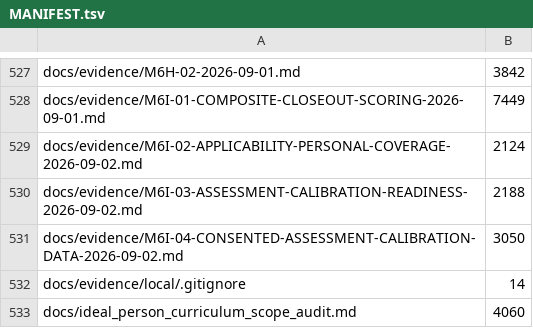
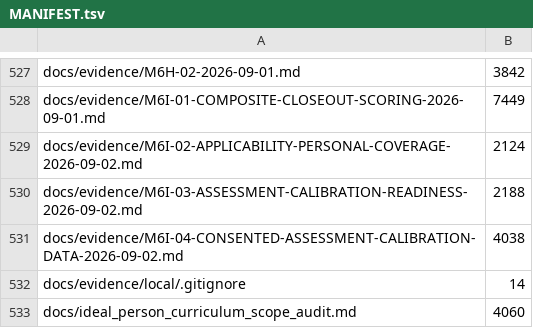
Before and after one commit to kpbianco/gitg-self-host, a TSV file: MANIFEST.tsv, drawn as a sheet; only a part is shown, gaps mark what is left out.

```diff
--- a/MANIFEST.tsv
+++ b/MANIFEST.tsv
@@ -530,3 +530,3 @@ docs/evidence/M6I-02-APPLICABILITY-PERSONAL-COVERAGE-2026-09-02.md	2124
 docs/evidence/M6I-03-ASSESSMENT-CALIBRATION-READINESS-2026-09-02.md	2188
-docs/evidence/M6I-04-CONSENTED-ASSESSMENT-CALIBRATION-DATA-2026-09-02.md	3050
+docs/evidence/M6I-04-CONSENTED-ASSESSMENT-CALIBRATION-DATA-2026-09-02.md	4038
 docs/evidence/local/.gitignore	14
```
Also changed, not shown: 1 other file.
